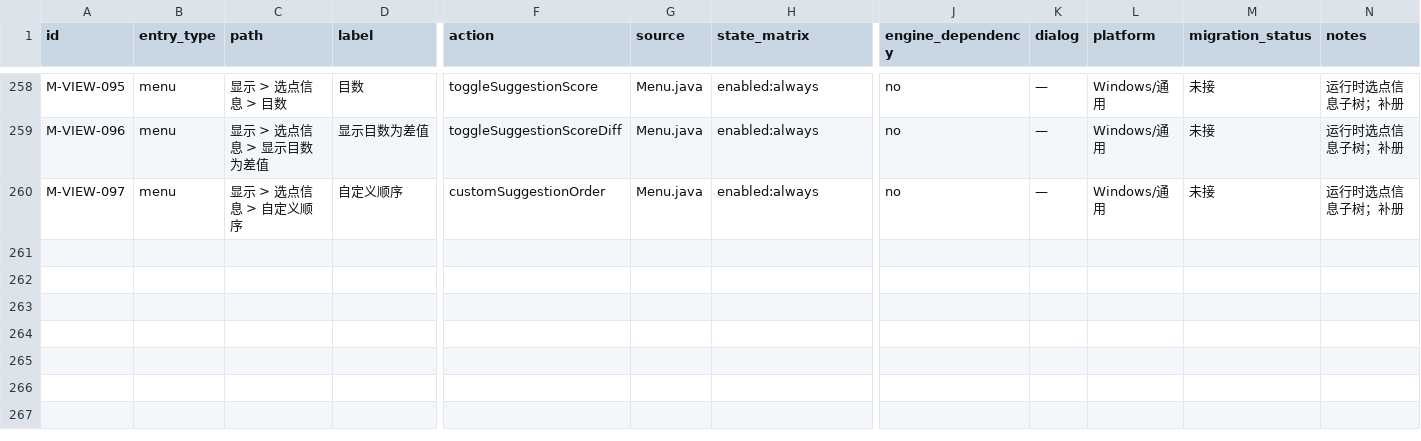
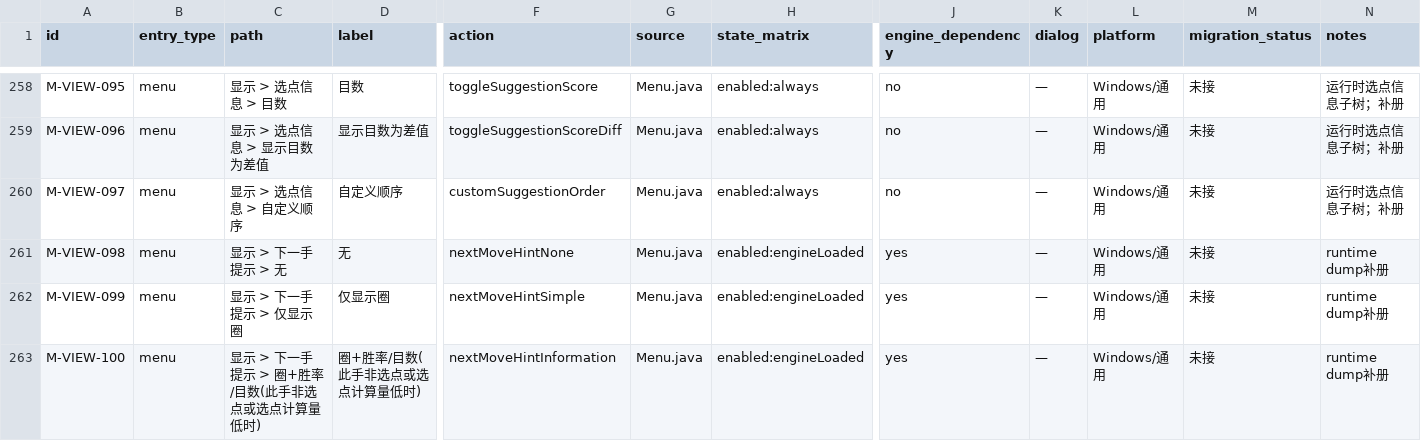
Before and after one commit to Coderchen-001/Katayzy, a CSV file: docs/ui2/feature-inventory.csv, drawn as a sheet; only a part is shown, gaps mark what is left out; rows hold the shown columns only; the diff covers the shown part only; the diff names each change by its address in the sheet, - before the commit and + after, or states it on an @@ line.

Commit message:
fix(ui2): add next-hint gaps and dynamic move-number match

```diff
--- a/docs/ui2/feature-inventory.csv
+++ b/docs/ui2/feature-inventory.csv
+row 261: M-VIEW-098 | menu | 显示 > 下一手提示 > 无 | 无 | nextMoveHintNone | Menu.java | enabled:engineLoaded | yes | — | Windows/通用 | 未接 | runtime dump补册
+row 262: M-VIEW-099 | menu | 显示 > 下一手提示 > 仅显示圈 | 仅显示圈 | nextMoveHintSimple | Menu.java | enabled:engineLoaded | yes | — | Windows/通用 | 未接 | runtime dump补册
+row 263: M-VIEW-100 | menu | 显示 > 下一手提示 > 圈+胜率/目数(此手非选点或选点计算量低时) | 圈+胜率/目数(此手非选点或选点计算量低时) | nextMoveHintInformation | Menu.java | enabled:engineLoaded | yes | — | Windows/通用 | 未接 | runtime dump补册
```
Also changed, not shown: 3 added rows and 9 edited cells elsewhere in this file, docs/ui2/path-exemptions.csv, docs/ui2/runtime-mapping.csv, 6 other files.
